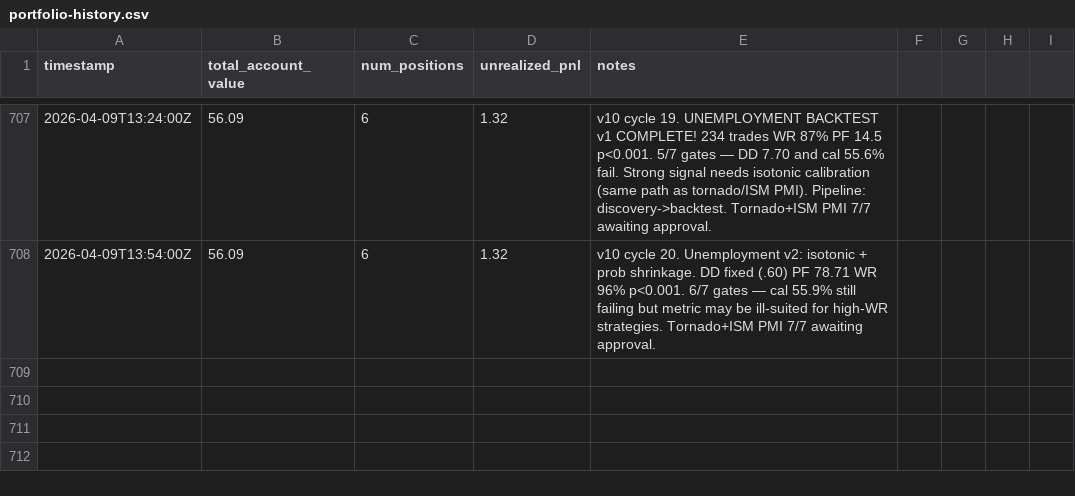
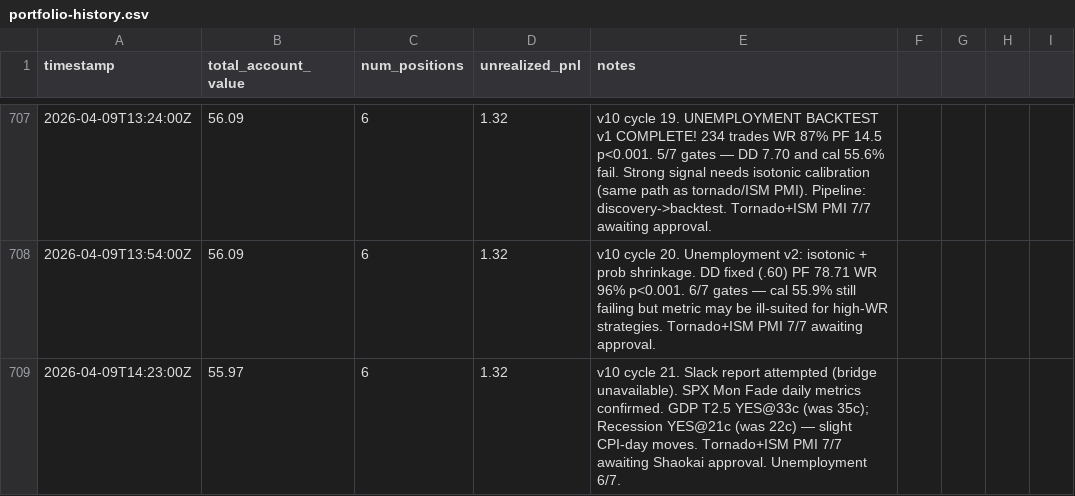
Before and after one commit to lsk567/omar-data, a CSV file: kalshi/quant/portfolio-history.csv, drawn as a sheet; only a part is shown, gaps mark what is left out.

Commit message:
Update quant portfolio data

```diff
--- a/kalshi/quant/portfolio-history.csv
+++ b/kalshi/quant/portfolio-history.csv
@@ -708 +708,2 @@ timestamp,total_account_value,num_positions,unrealized_pnl,notes
 2026-04-09T13:54:00Z,56.09,6,1.32,v10 cycle 20. Unemployment v2: isotonic + prob shrinkage. DD fixed (.60) PF 78.71 WR 96% p<0.001. 6/7 gates — cal 55.9% still failing but metric may be ill-suited for high-WR strategies. Tornado+ISM PMI 7/7 awaiting approval.
+2026-04-09T14:23:00Z,55.97,6,1.32,v10 cycle 21. Slack report attempted (bridge unavailable). SPX Mon Fade daily metrics confirmed. GDP T2.5 YES@33c (was 35c); Recession YES@21c (was 22c) — slight CPI-day moves. Tornado+ISM PMI 7/7 awaiting Shaokai approval. Unemployment 6/7.
```
